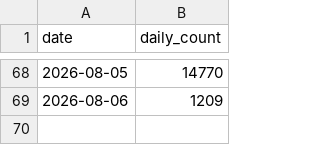
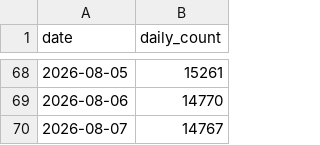
Before and after one commit to Silesian-Phoenix/bambuddy-rc522, a CSV file: maziggy/bambuddy/ghcr-pulls.csv, drawn as a sheet; only a part is shown, gaps mark what is left out; the diff covers the shown part only.

```diff
--- a/maziggy/bambuddy/ghcr-pulls.csv
+++ b/maziggy/bambuddy/ghcr-pulls.csv
@@ -68,2 +68,3 @@ date,daily_count
-2026-08-05,14770
-2026-08-06,1209
+2026-08-05,15261
+2026-08-06,14770
+2026-08-07,14767
```
Also changed, not shown: 27 edited cells elsewhere in this file, 1 other file.
